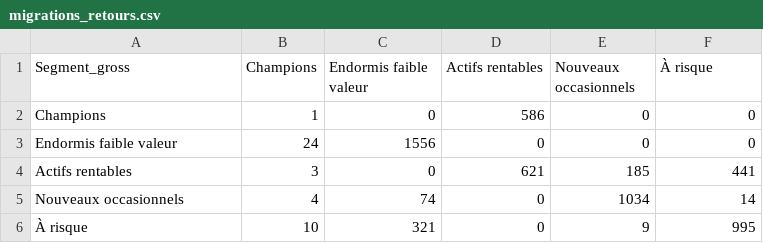
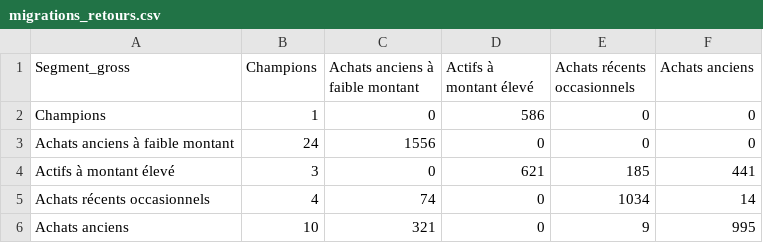
Before and after one commit to Mounix756/rfm-customer-segmentation-platform, a CSV file: api/data/migrations_retours.csv, drawn as a sheet.

```diff
--- a/api/data/migrations_retours.csv
+++ b/api/data/migrations_retours.csv
@@ -1,6 +1,6 @@
-Segment_gross,Champions,Endormis faible valeur,Actifs rentables,Nouveaux occasionnels,À risque
+Segment_gross,Champions,Achats anciens à faible montant,Actifs à montant élevé,Achats récents occasionnels,Achats anciens
 Champions,1,0,586,0,0
-Endormis faible valeur,24,1556,0,0,0
-Actifs rentables,3,0,621,185,441
-Nouveaux occasionnels,4,74,0,1034,14
-À risque,10,321,0,9,995
+Achats anciens à faible montant,24,1556,0,0,0
+Actifs à montant élevé,3,0,621,185,441
+Achats récents occasionnels,4,74,0,1034,14
+Achats anciens,10,321,0,9,995
```
Also changed, not shown: api/data/profils_politiques_retours.csv, api/data/recommandations_segments.csv, 30 other files.
